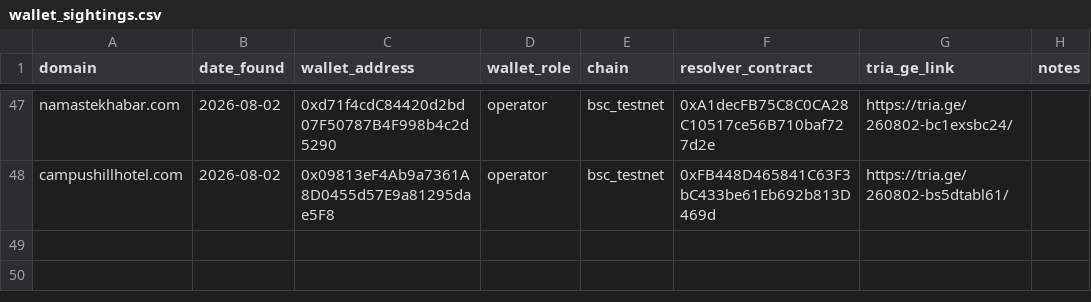
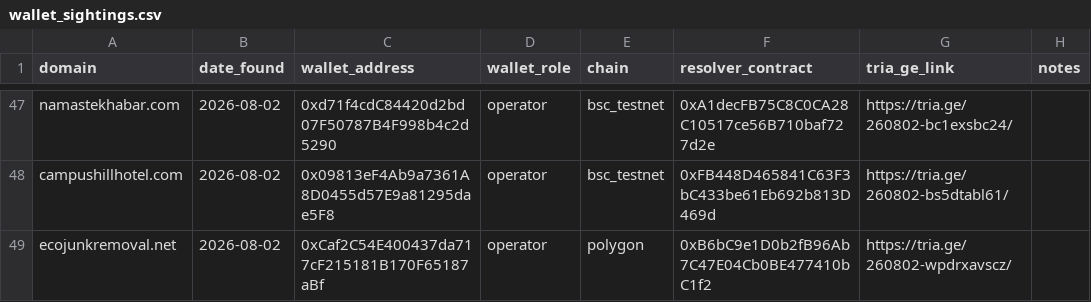
Before and after one commit to battlingamazons/compromised-sites-tracker, a CSV file: wallet_sightings.csv, drawn as a sheet; only a part is shown, gaps mark what is left out; the diff names each change by its address in the sheet, - before the commit and + after, or states it on an @@ line.

Commit message:
Update wallet_sightings.csv

```diff
--- a/wallet_sightings.csv
+++ b/wallet_sightings.csv
+row 49: ecojunkremoval.net | 2026-08-02 | 0xCaf2C54E400437da717cF215181B170F65187aBf | operator | polygon | 0xB6bC9e1D0b2fB96Ab7C47E04Cb0BE477410bC1f2 | https://tria.ge/260802-wpdrxavscz/
```
